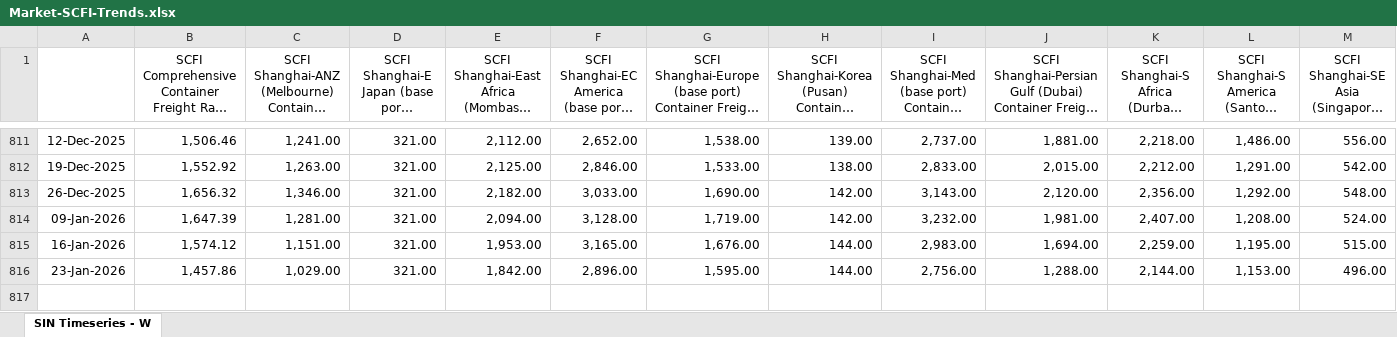
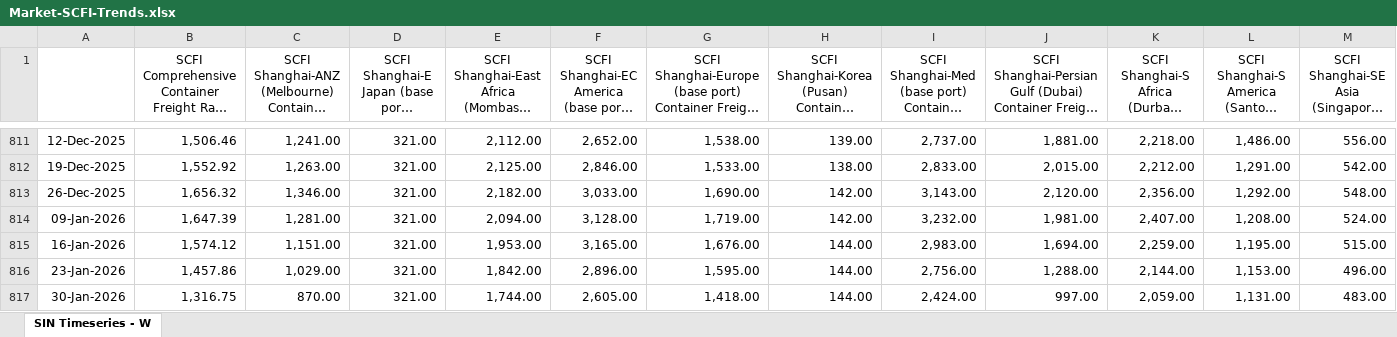
Before and after one commit to smartpu/Shipping-Schedule, an Excel workbook: Data/Market-SCFI-Trends.xlsx, sheet SIN Timeseries - W, drawn as a sheet; only a part is shown, gaps mark what is left out; long unchanged cells end in …; values as stored, in another font and other column widths than the file's, no borders; rows hold the shown columns only; the diff names each change by its address in the sheet, - before the commit and + after, or states it on an @@ line.

Commit message:
Update market data: 001-03-market-analysis, 365-03-market-watch, Market-SCFI-Trends

```diff
--- a/Data/Market-SCFI-Trends.xlsx (sheet SIN Timeseries - W)
+++ b/Data/Market-SCFI-Trends.xlsx (sheet SIN Timeseries - W)
+row 817: 30-Jan-2026 | 1,316.75 | 870.00 | 321.00 | 1,744.00 | 2,605.00 | 1,418.00 | 144.00 | 2,424.00 | 997.00 | 2,059.00 | 1,131.00 | 483.00
```
Also changed, not shown: Data/001-03-market-analysis.xlsx, 1 other file.
